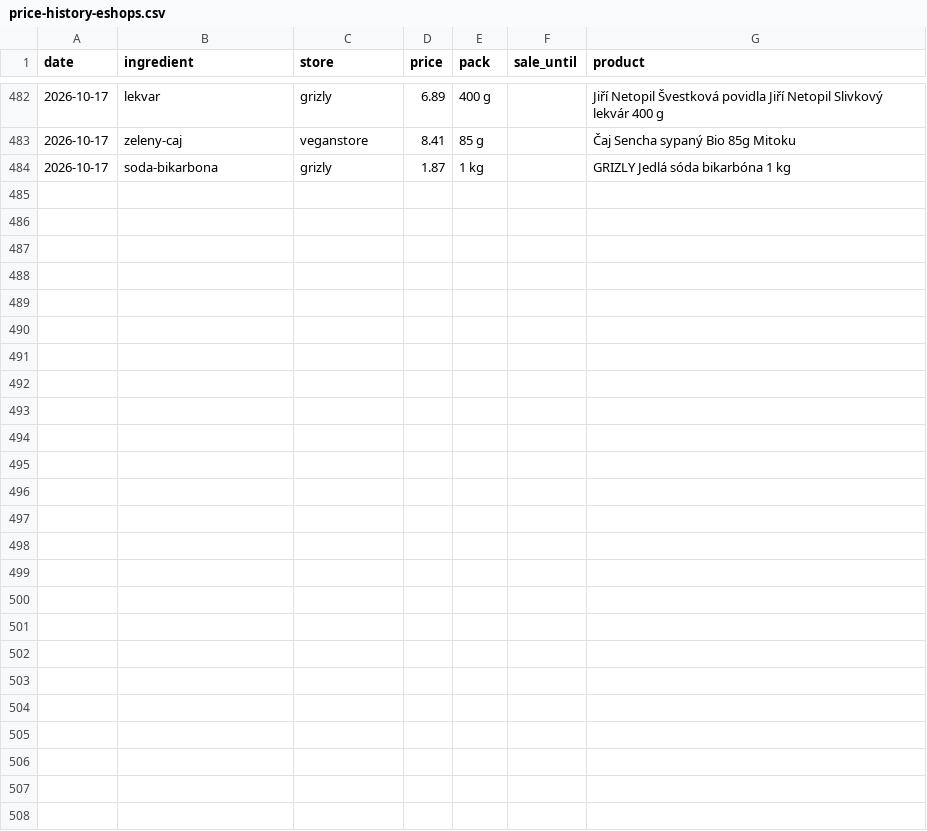
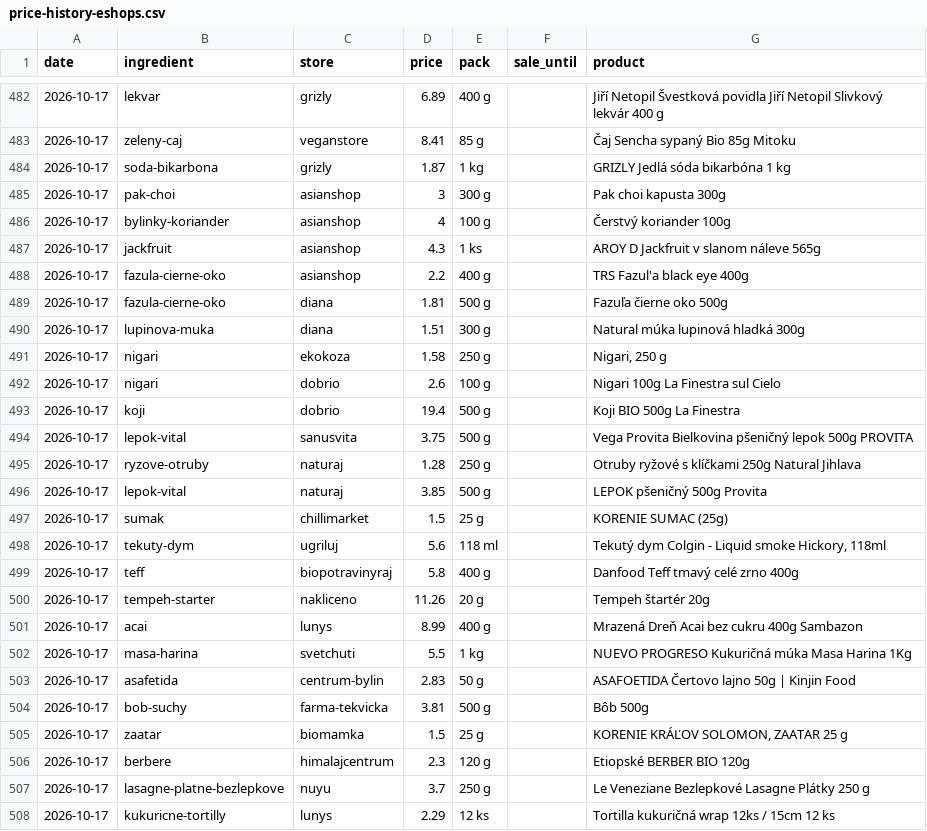
Before and after one commit to stromokocur5/receptio, a CSV file: content/price-history-eshops.csv, drawn as a sheet; only a part is shown, gaps mark what is left out.

```diff
--- a/content/price-history-eshops.csv
+++ b/content/price-history-eshops.csv
@@ -484 +484,25 @@ date,ingredient,store,price,pack,sale_until,product
 2026-10-17,soda-bikarbona,grizly,1.87,1 kg,,GRIZLY Jedlá sóda bikarbóna 1 kg
+2026-10-17,pak-choi,asianshop,3,300 g,,Pak choi kapusta 300g
+2026-10-17,bylinky-koriander,asianshop,4,100 g,,Čerstvý koriander 100g
+2026-10-17,jackfruit,asianshop,4.3,1 ks,,AROY D Jackfruit v slanom náleve 565g
+2026-10-17,fazula-cierne-oko,asianshop,2.2,400 g,,TRS Fazul'a black eye 400g
+2026-10-17,fazula-cierne-oko,diana,1.81,500 g,,Fazuľa čierne oko 500g
+2026-10-17,lupinova-muka,diana,1.51,300 g,,Natural múka lupinová hladká 300g
+2026-10-17,nigari,ekokoza,1.58,250 g,,"Nigari, 250 g"
+2026-10-17,nigari,dobrio,2.6,100 g,,Nigari 100g La Finestra sul Cielo
+2026-10-17,koji,dobrio,19.4,500 g,,Koji BIO 500g La Finestra
+2026-10-17,lepok-vital,sanusvita,3.75,500 g,,Vega Provita Bielkovina pšeničný lepok 500g PROVITA
+2026-10-17,ryzove-otruby,naturaj,1.28,250 g,,Otruby ryžové s klíčkami 250g Natural Jihlava
+2026-10-17,lepok-vital,naturaj,3.85,500 g,,LEPOK pšeničný 500g Provita
+2026-10-17,sumak,chillimarket,1.5,25 g,,KORENIE SUMAC (25g)
+2026-10-17,tekuty-dym,ugriluj,5.6,118 ml,,"Tekutý dym Colgin - Liquid smoke Hickory, 118ml"
+2026-10-17,teff,biopotravinyraj,5.8,400 g,,Danfood Teff tmavý celé zrno 400g
+2026-10-17,tempeh-starter,nakliceno,11.26,20 g,,Tempeh štartér 20g
+2026-10-17,acai,lunys,8.99,400 g,,Mrazená Dreň Acai bez cukru 400g Sambazon
+2026-10-17,masa-harina,svetchuti,5.5,1 kg,,NUEVO PROGRESO Kukuričná múka Masa Harina 1Kg
+2026-10-17,asafetida,centrum-bylin,2.83,50 g,,ASAFOETIDA Čertovo lajno 50g | Kinjin Food
+2026-10-17,bob-suchy,farma-tekvicka,3.81,500 g,,Bôb 500g
+2026-10-17,zaatar,biomamka,1.5,25 g,,"KORENIE KRÁĽOV SOLOMON, ZAATAR 25 g"
+2026-10-17,berbere,himalajcentrum,2.3,120 g,,Etiopské BERBER BIO 120g
+2026-10-17,lasagne-platne-bezlepkove,nuyu,3.7,250 g,,Le Veneziane Bezlepkové Lasagne Plátky 250 g
+2026-10-17,kukuricne-tortilly,lunys,2.29,12 ks,,Tortilla kukuričná wrap 12ks / 15cm 12 ks
```
Also changed, not shown: content/katalog-billa.csv, content/price-history-billa.csv, 14 other files.
